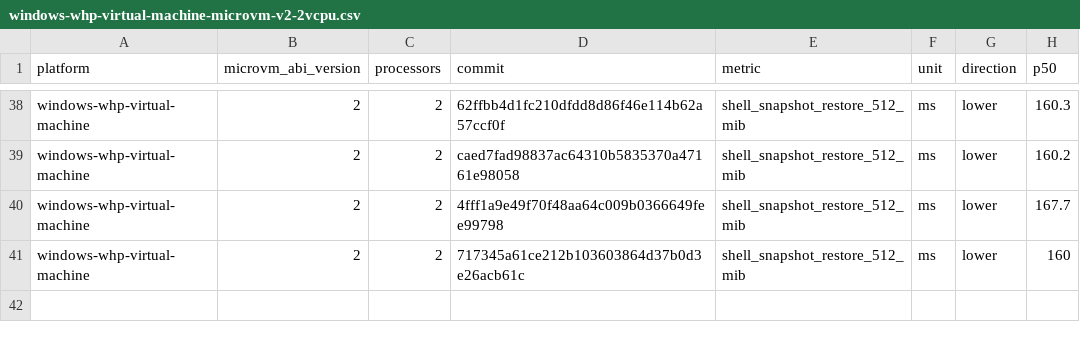
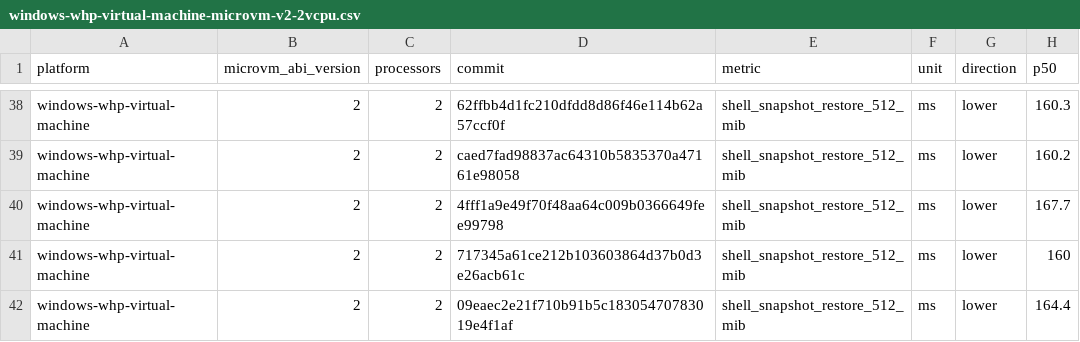
Before and after one commit to microsoft/nvx, a CSV file: data/windows-whp-virtual-machine-microvm-v2-2vcpu.csv, drawn as a sheet; only a part is shown, gaps mark what is left out.

```diff
--- a/data/windows-whp-virtual-machine-microvm-v2-2vcpu.csv
+++ b/data/windows-whp-virtual-machine-microvm-v2-2vcpu.csv
@@ -41 +41,2 @@ windows-whp-virtual-machine,2,2,4fff1a9e49f70f48aa64c009b0366649fee99798,shell_s
 windows-whp-virtual-machine,2,2,717345a61ce212b103603864d37b0d3e26acb61c,shell_snapshot_restore_512_mib,ms,lower,160
+windows-whp-virtual-machine,2,2,09eaec2e21f710b91b5c18305470783019e4f1af,shell_snapshot_restore_512_mib,ms,lower,164.4
```
Also changed, not shown: data/linux-kvm-virtual-machine-microvm-v2-1vcpu.csv, data/linux-mshv-virtual-machine-microvm-v2-1vcpu.csv, 9 other files.
